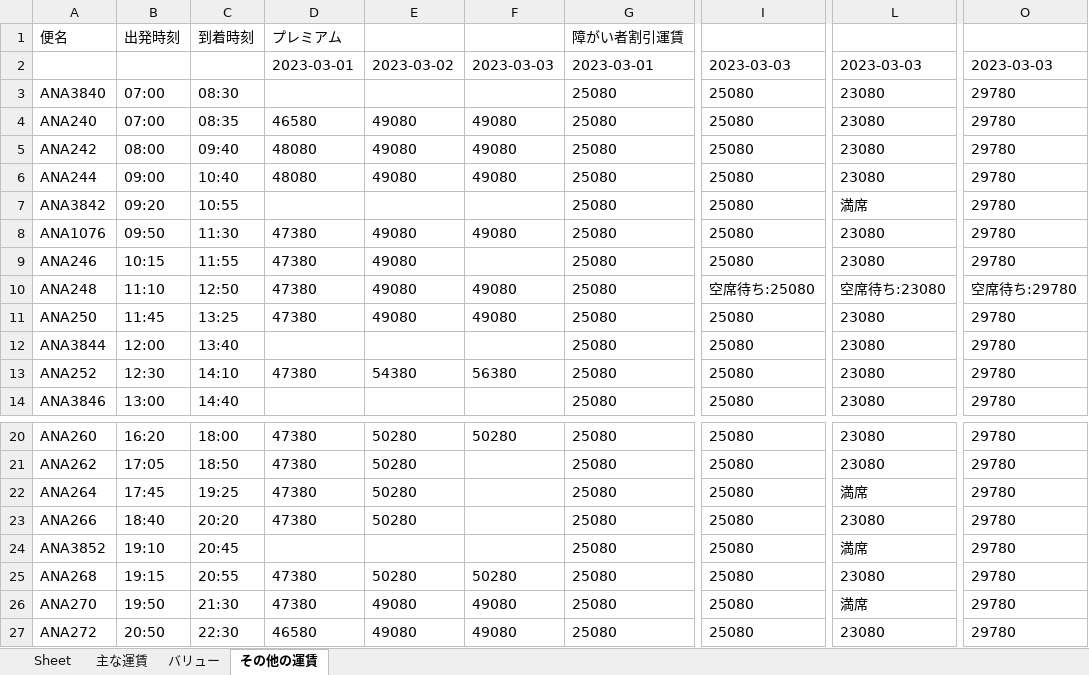
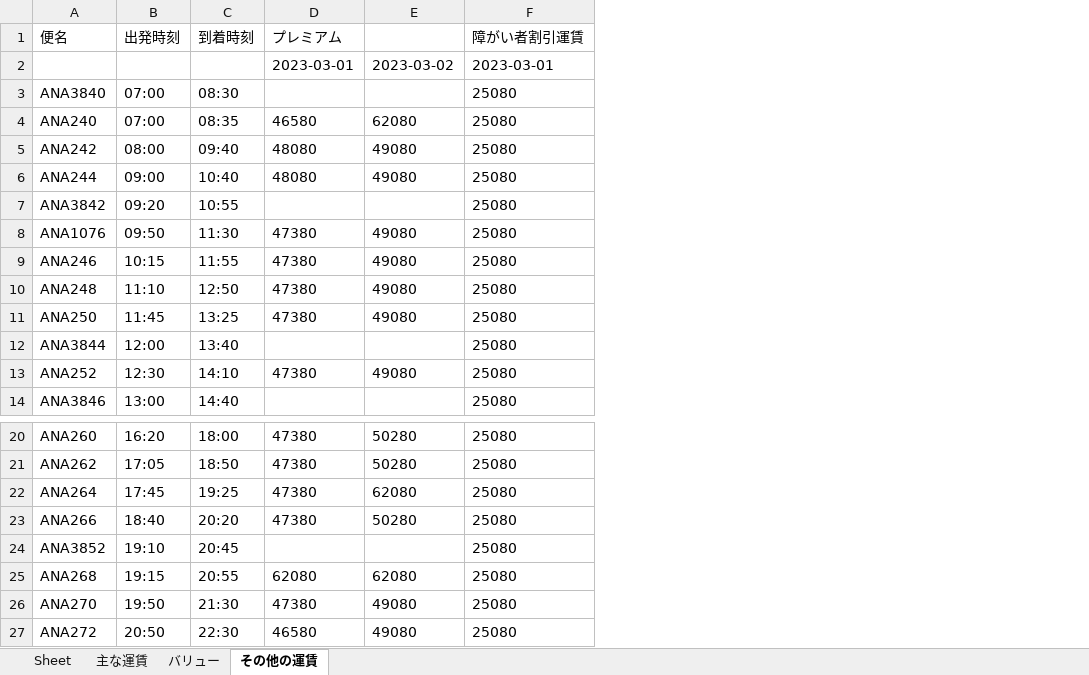
Before and after one commit to kawakubo2/my_python, an Excel workbook: auto_job_python/yokochi/ana/files/price.xlsx, sheet その他の運賃, drawn as a sheet; only a part is shown, gaps mark what is left out; values as stored, in another font and other column widths than the file's, no borders; the diff names each change by its address in the sheet, - before the commit and + after, or states it on an @@ line.

```diff
--- a/auto_job_python/yokochi/ana/files/price.xlsx (sheet その他の運賃)
+++ b/auto_job_python/yokochi/ana/files/price.xlsx (sheet その他の運賃)
-column F, rows 2-13: 2023-03-03 |  | 49080 | 49080 | 49080 |  | 49080 |  | 49080 | 49080 |  | 56380; rows 20-27: 50280 |  |  |  |  | 50280 | 49080 | 49080
-column I, rows 2-14: 2023-03-03 | 25080 | 25080 | 25080 | 25080 | 25080 | 25080 | 25080 | 空席待ち:25080 | 25080 | 25080 | 25080 | 25080; rows 20-27: all 25080
-column L, rows 2-14: 2023-03-03 | 23080 | 23080 | 23080 | 23080 | 満席 | 23080 | 23080 | 空席待ち:23080 | 23080 | 23080 | 23080 | 23080; rows 20-27: 23080 | 23080 | 満席 | 23080 | 満席 | 23080 | 満席 | 23080
-column O, rows 2-14: 2023-03-03 | 29780 | 29780 | 29780 | 29780 | 29780 | 29780 | 29780 | 空席待ち:29780 | 29780 | 29780 | 29780 | 29780; rows 20-27: all 29780
-E4: 49080
+E4: 62080
-E13: 54380
+E13: 49080
-E22: 50280
+E22: 62080
-D25 (プレミアム): 47380
+D25 (プレミアム): 62080
-E25: 50280
+E25: 62080
```
Also changed, not shown: sheet 主な運賃, sheet バリュー, 1 other file.
